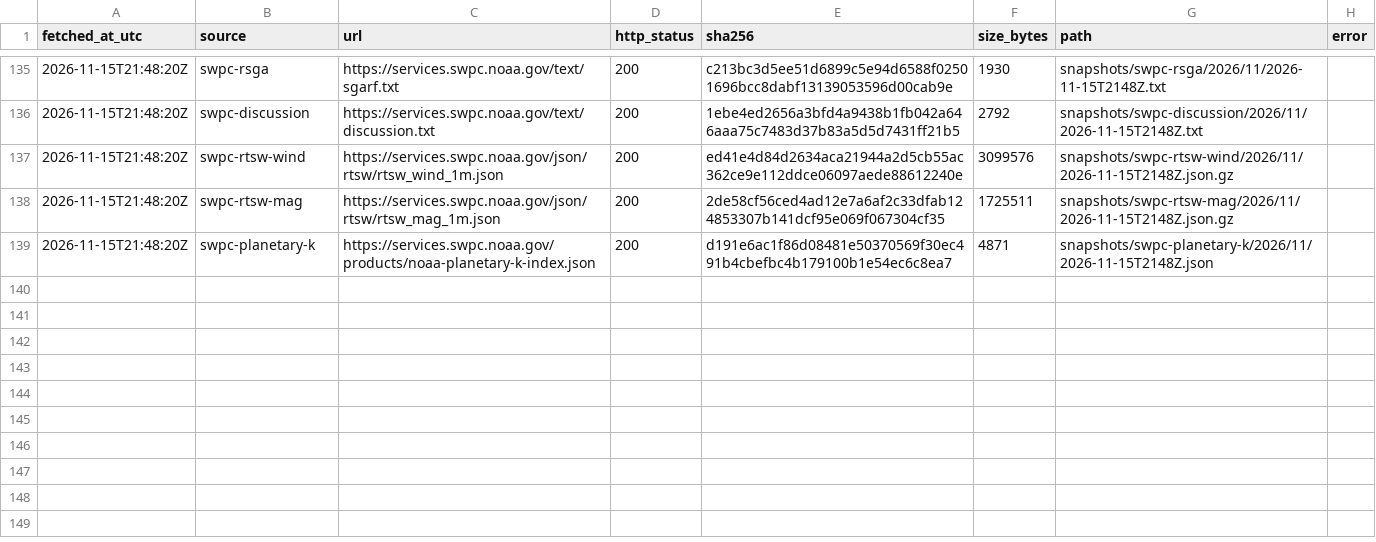
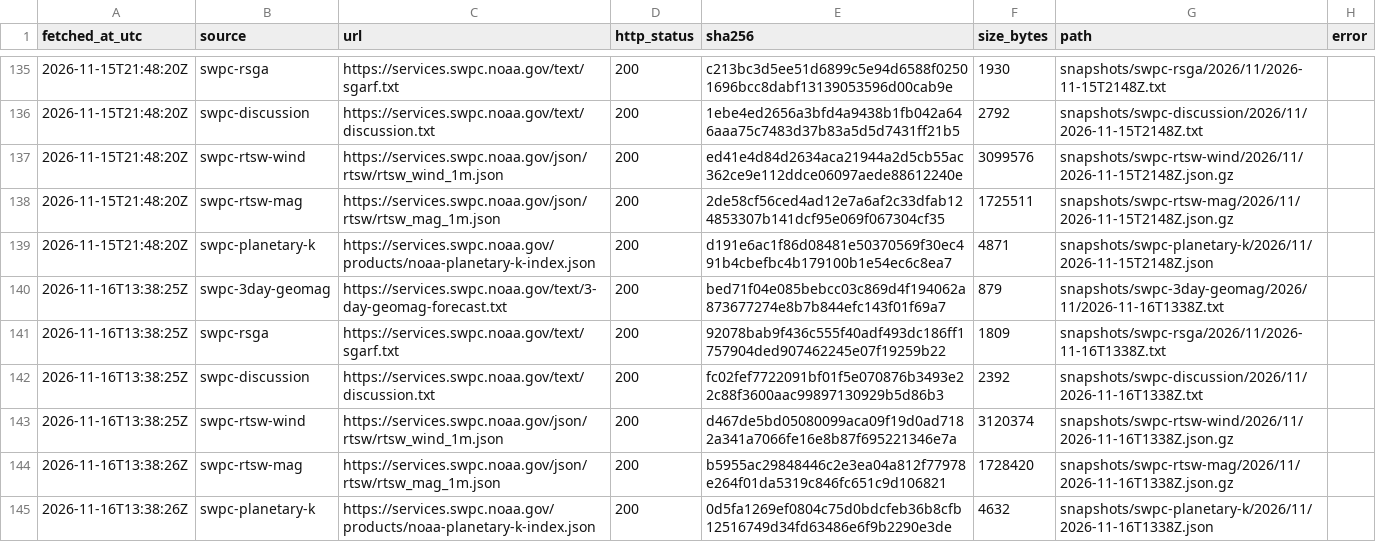
Before and after one commit to hmin6/boreale-archive, a CSV file: manifest.csv, drawn as a sheet; only a part is shown, gaps mark what is left out.

```diff
--- a/manifest.csv
+++ b/manifest.csv
@@ -139 +139,7 @@ fetched_at_utc,source,url,http_status,sha256,size_bytes,path,error
 2026-11-15T21:48:20Z,swpc-planetary-k,https://services.swpc.noaa.gov/products/noaa-planetary-k-index.json,200,d191e6ac1f86d08481e50370569f30ec491b4cbefbc4b179100b1e54ec6c8ea7,4871,snapshots/swpc-planetary-k/2026/11/2026-11-15T2148Z.json,
+2026-11-16T13:38:25Z,swpc-3day-geomag,https://services.swpc.noaa.gov/text/3-day-geomag-forecast.txt,200,bed71f04e085bebcc03c869d4f194062a873677274e8b7b844efc143f01f69a7,879,snapshots/swpc-3day-geomag/2026/11/2026-11-16T1338Z.txt,
+2026-11-16T13:38:25Z,swpc-rsga,https://services.swpc.noaa.gov/text/sgarf.txt,200,92078bab9f436c555f40adf493dc186ff1757904ded907462245e07f19259b22,1809,snapshots/swpc-rsga/2026/11/2026-11-16T1338Z.txt,
+2026-11-16T13:38:25Z,swpc-discussion,https://services.swpc.noaa.gov/text/discussion.txt,200,fc02fef7722091bf01f5e070876b3493e22c88f3600aac99897130929b5d86b3,2392,snapshots/swpc-discussion/2026/11/2026-11-16T1338Z.txt,
+2026-11-16T13:38:25Z,swpc-rtsw-wind,https://services.swpc.noaa.gov/json/rtsw/rtsw_wind_1m.json,200,d467de5bd05080099aca09f19d0ad7182a341a7066fe16e8b87f695221346e7a,3120374,snapshots/swpc-rtsw-wind/2026/11/2026-11-16T1338Z.json.gz,
+2026-11-16T13:38:26Z,swpc-rtsw-mag,https://services.swpc.noaa.gov/json/rtsw/rtsw_mag_1m.json,200,b5955ac29848446c2e3ea04a812f77978e264f01da5319c846fc651c9d106821,1728420,snapshots/swpc-rtsw-mag/2026/11/2026-11-16T1338Z.json.gz,
+2026-11-16T13:38:26Z,swpc-planetary-k,https://services.swpc.noaa.gov/products/noaa-planetary-k-index.json,200,0d5fa1269ef0804c75d0bdcfeb36b8cfb12516749d34fd63486e6f9b2290e3de,4632,snapshots/swpc-planetary-k/2026/11/2026-11-16T1338Z.json,
```
Also changed, not shown: 6 other files.
